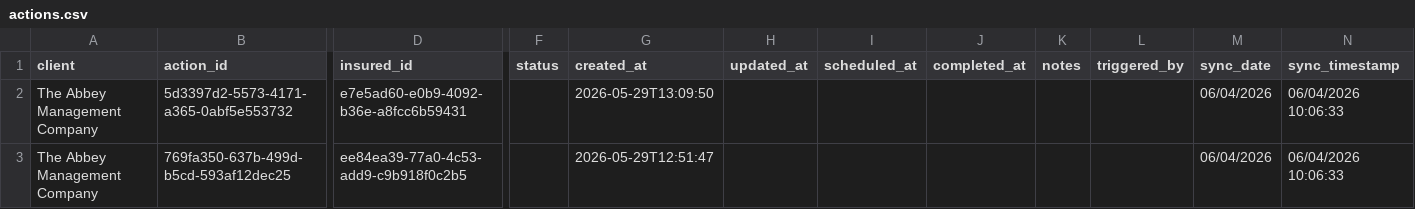
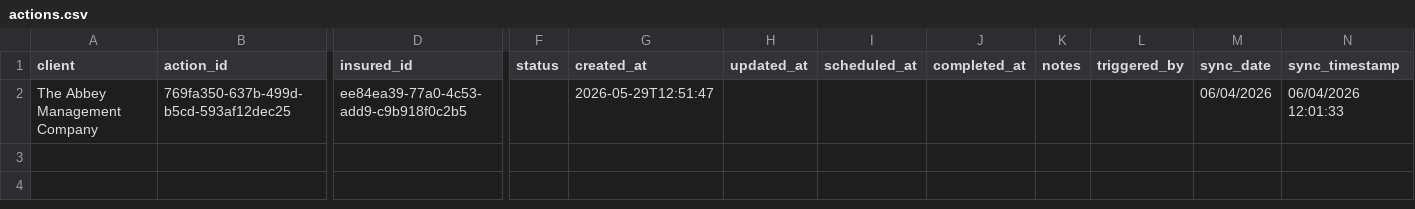
Before and after one commit to HUBCertSecure/client-management-platform, a CSV file: data/evident/actions.csv, drawn as a sheet; only a part is shown, gaps mark what is left out; removed rows and columns are numbered as before the commit, all else as after; rows hold the shown columns only; the diff names each change by its address in the sheet, - before the commit and + after, or states it on an @@ line.

```diff
--- a/data/evident/actions.csv
+++ b/data/evident/actions.csv
-row 2: The Abbey Management Company | 5d3397d2-5573-4171-a365-0abf5e553732 | e7e5ad60-e0b9-4092-b36e-a8fcc6b59431 |  | 2026-05-29T13:09:50 |  |  |  |  |  | 06/04/2026 | 06/04/2026 10:06:33
-N2 (sync_timestamp): 06/04/2026 10:06:33
+N2 (sync_timestamp): 06/04/2026 12:01:33
```
Also changed, not shown: data/evident/sync_metadata.csv, 7 other files.
